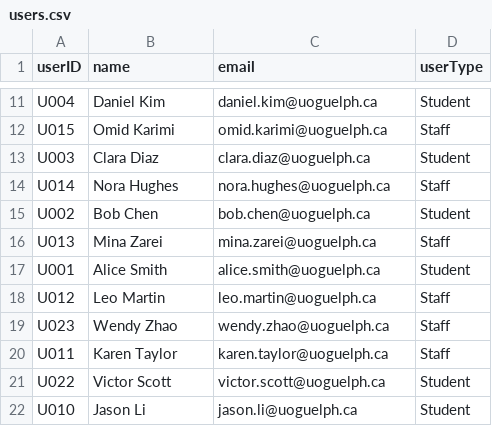
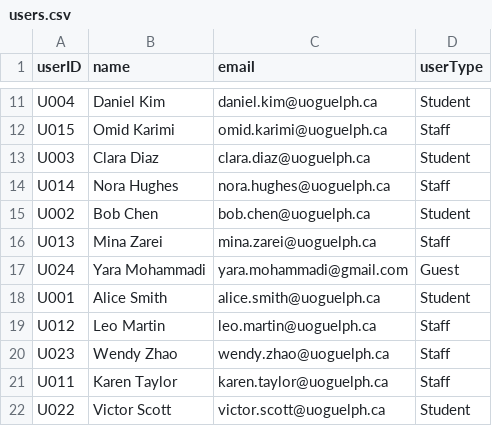
Before and after one commit to micle03/1420-Project-Group23, a CSV file: users.csv, drawn as a sheet; only a part is shown, gaps mark what is left out; the shorter side is filled out with more unchanged rows; the diff names each change by its address in the sheet, - before the commit and + after, or states it on an @@ line.

```diff
--- a/users.csv
+++ b/users.csv
+row 17: U024 | Yara Mohammadi | yara.mohammadi@gmail.com | Guest
```
Also changed, not shown: bookings.csv, 3 other files.
